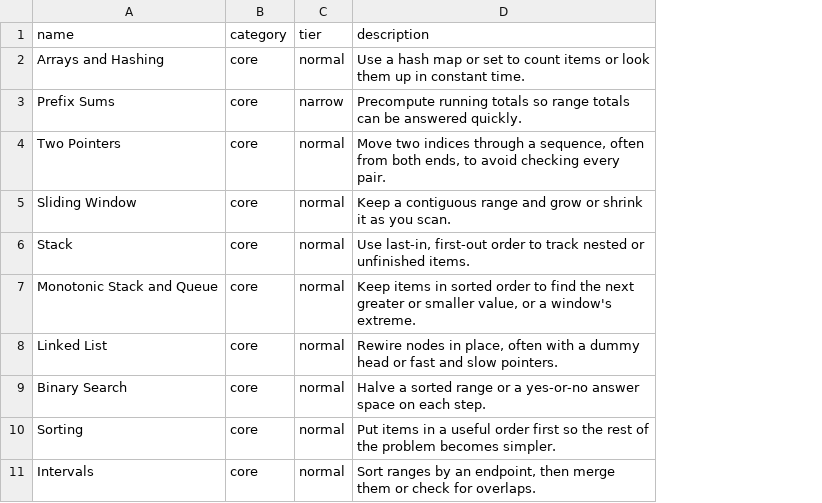
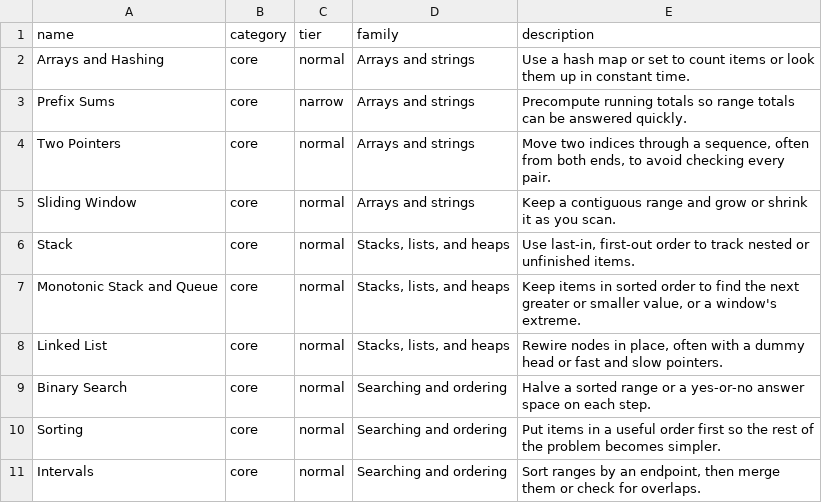
Before and after one commit to mattblferrer/code-compass, a CSV file: codecompass/data/patterns.csv, drawn as a sheet; only a part is shown; the diff names each change by its address in the sheet, - before the commit and + after, or states it on an @@ line.

```diff
--- a/codecompass/data/patterns.csv
+++ b/codecompass/data/patterns.csv
+column D (family), rows 2-11: Arrays and strings | Arrays and strings | Arrays and strings | Arrays and strings | Stacks, lists, and heaps | Stacks, lists, and heaps | Stacks, lists, and heaps | Searching and ordering | Searching and ordering | Searching and ordering
```
Also changed, not shown: 21 other files.
